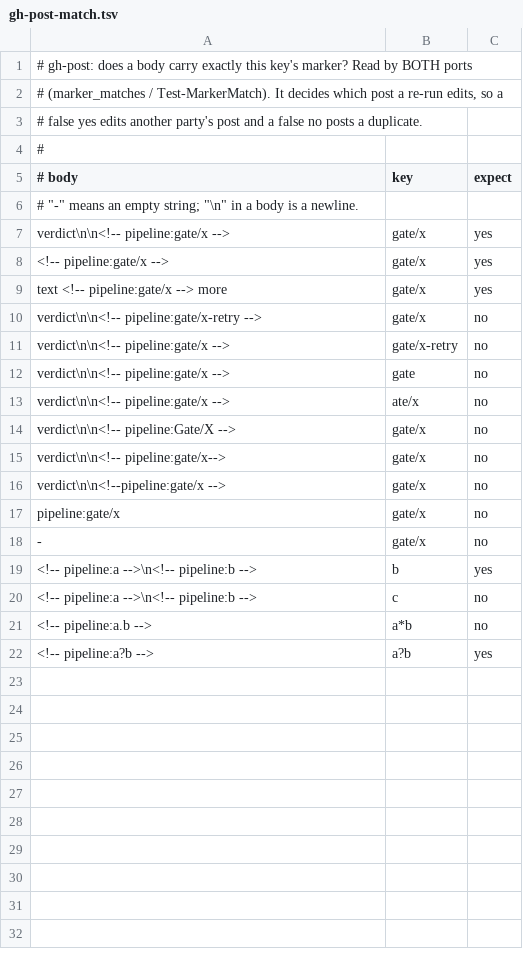
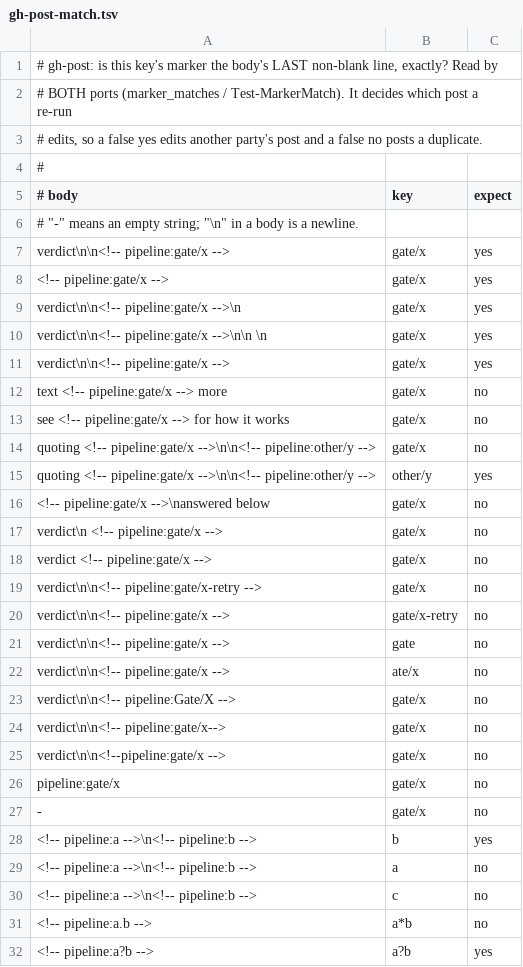
Before and after one commit to trinity-ai-labs/orchestration-skills, a TSV file: scripts/port-cases/gh-post-match.tsv, drawn as a sheet.

Commit message:
gh-post: anchor the marker to the last line; apply the review pass
Anchored marker (dispatcher's call, after the review pass reported): a
post is gh-post's own only when its LAST non-blank line is exactly the
marker. Previously any body that merely quoted the marker - in prose, in a
code span - matched and would have been edited in place, which is the
"disturb another party's post" the helper exists to prevent. Both ports'
predicates, the "file already ends with it" path, the match table (quoted
markers that must not match) and helpers.md change together.

From the review pass:
- PowerShell's argument patterns anchor on \z, not $, which also matched
  before a final newline the bash case refuses; two args rows pin it.
- The PowerShell port trims only trailing LFs from the body file, as the
  bash command substitution does, so a CRLF file posts the same text.
- helpers.md: gh-post's contract is its own paragraph rather than splitting
  the READY:/git-failure sentences from what they describe; the -F/REST
  implementation note is dropped; the port-cases paragraph is rewrapped.
- The bash header said "four answers"; it is three. Renames: MARKED_FILE,
  TARGET_API_URL, PR/ISSUE, $cols/$target/$parentTarget.

```diff
--- a/scripts/port-cases/gh-post-match.tsv
+++ b/scripts/port-cases/gh-post-match.tsv
@@ -1,4 +1,4 @@
-# gh-post: does a body carry exactly this key's marker? Read by BOTH ports
-# (marker_matches / Test-MarkerMatch). It decides which post a re-run edits, so a
-# false yes edits another party's post and a false no posts a duplicate.
+# gh-post: is this key's marker the body's LAST non-blank line, exactly? Read by
+# BOTH ports (marker_matches / Test-MarkerMatch). It decides which post a re-run
+# edits, so a false yes edits another party's post and a false no posts a duplicate.
 #
@@ -8,3 +8,12 @@ verdict\n\n<!-- pipeline:gate/x -->	gate/x	yes
 <!-- pipeline:gate/x -->	gate/x	yes
-text <!-- pipeline:gate/x --> more	gate/x	yes
+verdict\n\n<!-- pipeline:gate/x -->\n	gate/x	yes
+verdict\n\n<!-- pipeline:gate/x -->\n\n   \n	gate/x	yes
+verdict\n\n<!-- pipeline:gate/x -->  	gate/x	yes
+text <!-- pipeline:gate/x --> more	gate/x	no
+see <!-- pipeline:gate/x --> for how it works	gate/x	no
+quoting <!-- pipeline:gate/x -->\n\n<!-- pipeline:other/y -->	gate/x	no
+quoting <!-- pipeline:gate/x -->\n\n<!-- pipeline:other/y -->	other/y	yes
+<!-- pipeline:gate/x -->\nanswered below	gate/x	no
+verdict\n  <!-- pipeline:gate/x -->	gate/x	no
+verdict <!-- pipeline:gate/x -->	gate/x	no
 verdict\n\n<!-- pipeline:gate/x-retry -->	gate/x	no
@@ -19,2 +28,3 @@ pipeline:gate/x	gate/x	no
 <!-- pipeline:a -->\n<!-- pipeline:b -->	b	yes
+<!-- pipeline:a -->\n<!-- pipeline:b -->	a	no
 <!-- pipeline:a -->\n<!-- pipeline:b -->	c	no
```
Also changed, not shown: scripts/port-cases/gh-post-args.tsv, 3 other files.
